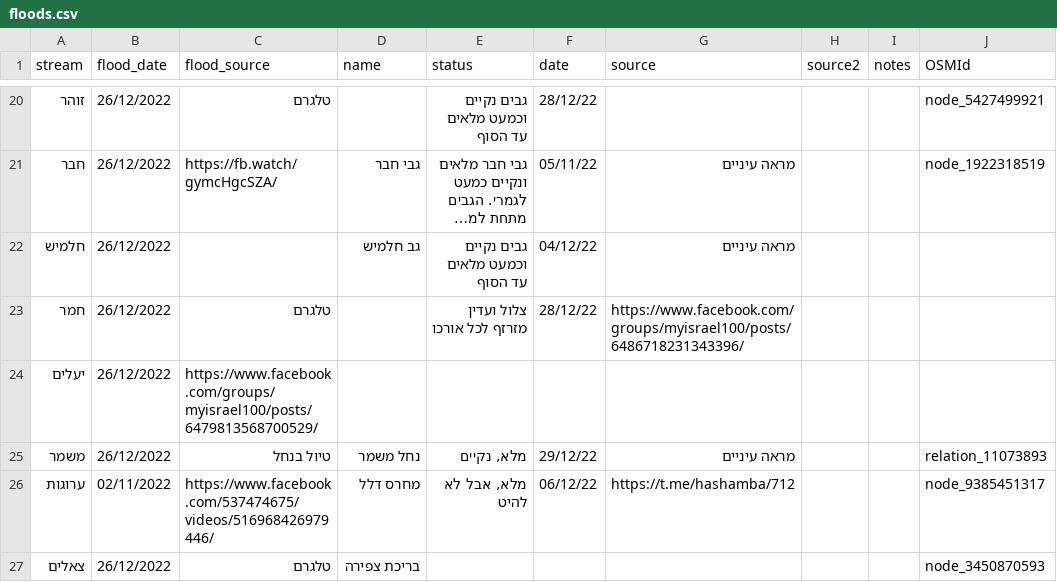
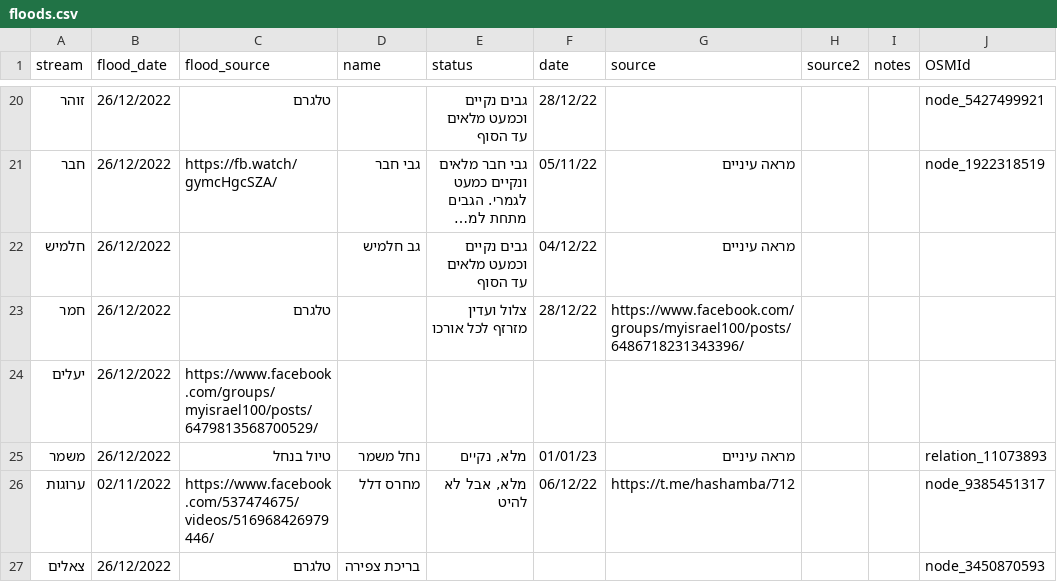
Before and after one commit to amiad/IHMGeoJSONWaterholes, a CSV file: floods.csv, drawn as a sheet; only a part is shown, gaps mark what is left out; long unchanged cells end in …; the diff names each change by its address in the sheet, - before the commit and + after, or states it on an @@ line.

Commit message:
update source.geojson 2023-01-03-10:20

```diff
--- a/floods.csv
+++ b/floods.csv
-F25 (date): 29/12/22
+F25 (date): 01/01/23
```
Also changed, not shown: 1 other file.
